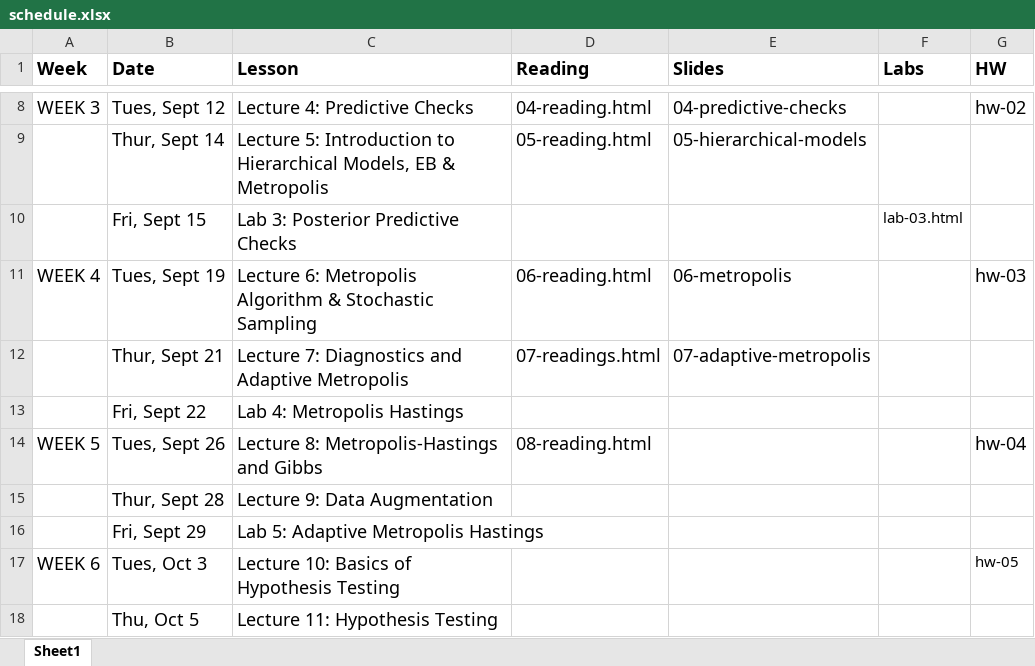
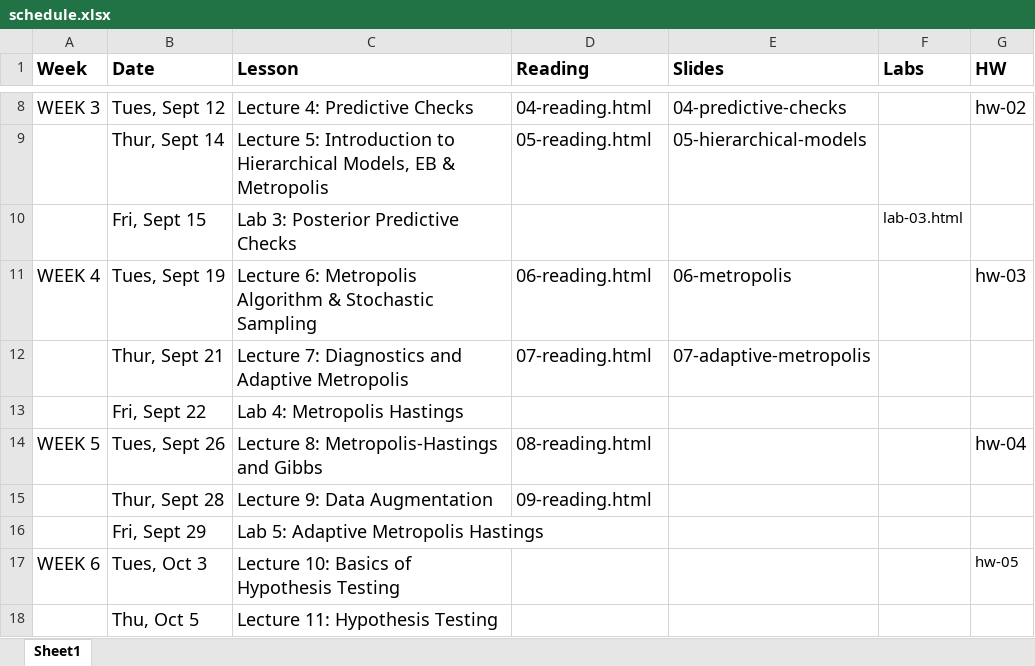
Before and after one commit to STA702-F23/website, an Excel workbook: schedule.xlsx, sheet Sheet1, drawn as a sheet; only a part is shown, gaps mark what is left out; values as stored, in another font and other column widths than the file's, no borders; the diff names each change by its address in the sheet, - before the commit and + after, or states it on an @@ line.

Commit message:
fixed typo for 07-reading link

```diff
--- a/schedule.xlsx (sheet Sheet1)
+++ b/schedule.xlsx (sheet Sheet1)
-D12 (Reading): 07-readings.html
+D12 (Reading): 07-reading.html
-D15 (Reading): (empty)
+D15 (Reading): 09-reading.html
```
